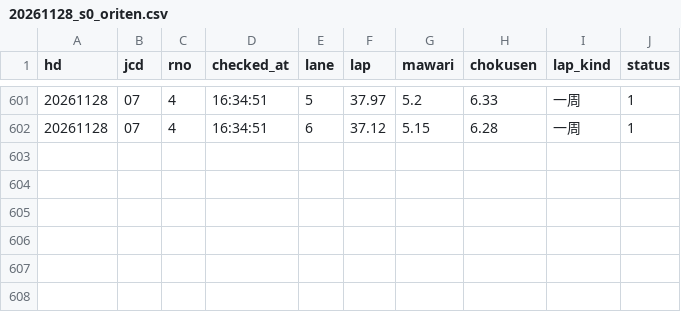
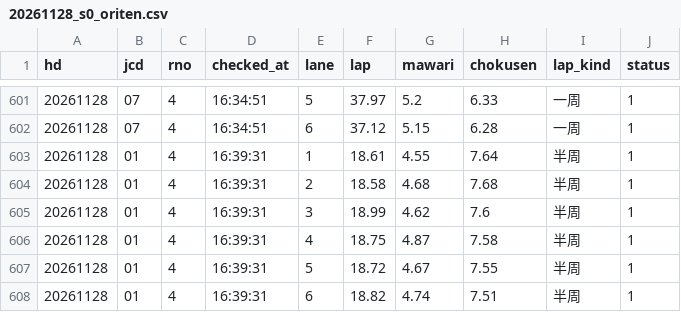
Before and after one commit to tatumibanno-arch/verbose-engine, a CSV file: data/live/log/20261128_s0_oriten.csv, drawn as a sheet; only a part is shown, gaps mark what is left out; the diff names each change by its address in the sheet, - before the commit and + after, or states it on an @@ line.

```diff
--- a/data/live/log/20261128_s0_oriten.csv
+++ b/data/live/log/20261128_s0_oriten.csv
+row 603: 20261128 | 01 | 4 | 16:39:31 | 1 | 18.61 | 4.55 | 7.64 | 半周 | 1
+row 604: 20261128 | 01 | 4 | 16:39:31 | 2 | 18.58 | 4.68 | 7.68 | 半周 | 1
+row 605: 20261128 | 01 | 4 | 16:39:31 | 3 | 18.99 | 4.62 | 7.6 | 半周 | 1
+row 606: 20261128 | 01 | 4 | 16:39:31 | 4 | 18.75 | 4.87 | 7.58 | 半周 | 1
+row 607: 20261128 | 01 | 4 | 16:39:31 | 5 | 18.72 | 4.67 | 7.55 | 半周 | 1
+row 608: 20261128 | 01 | 4 | 16:39:31 | 6 | 18.82 | 4.74 | 7.51 | 半周 | 1
```
Also changed, not shown: data/live/log/20261128_s0.csv, 1 other file.
